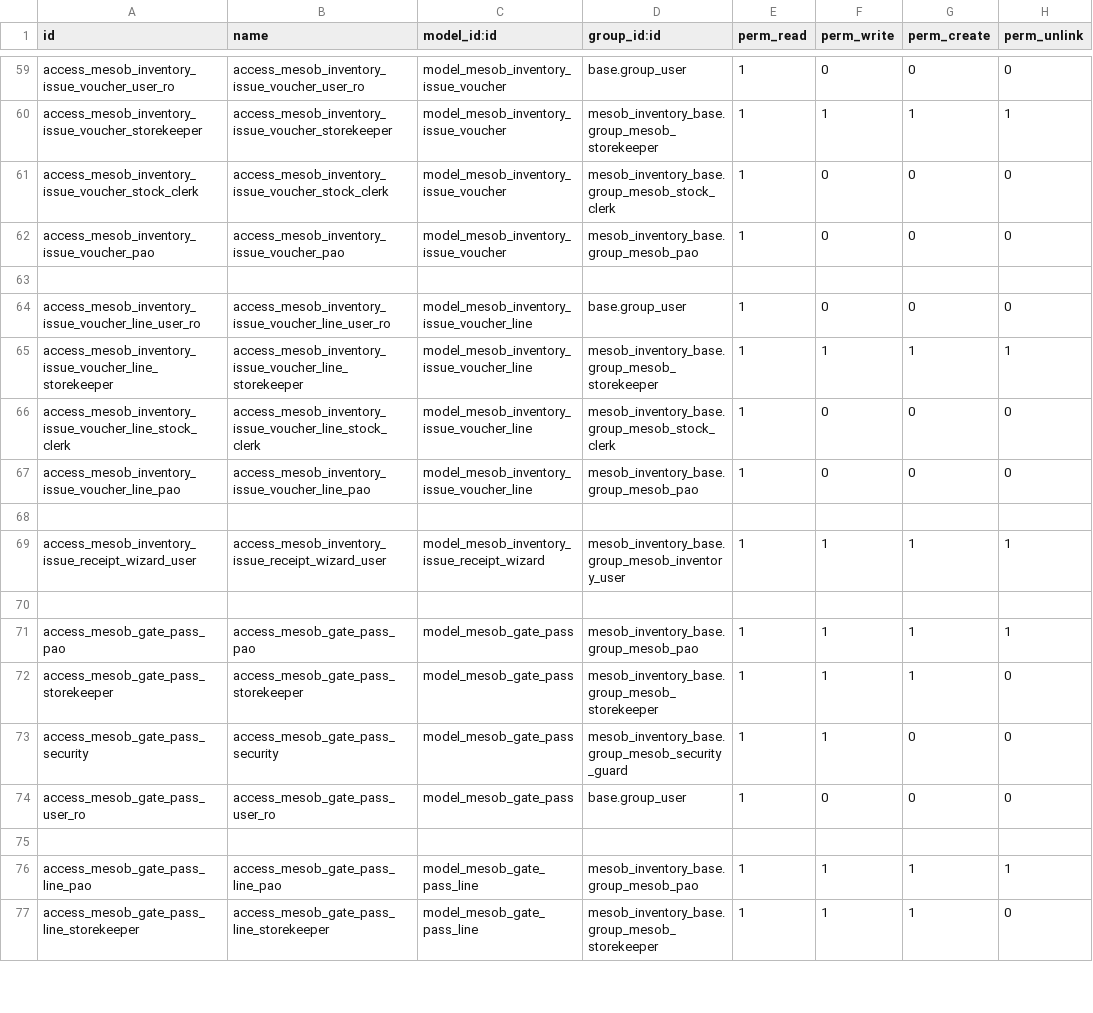
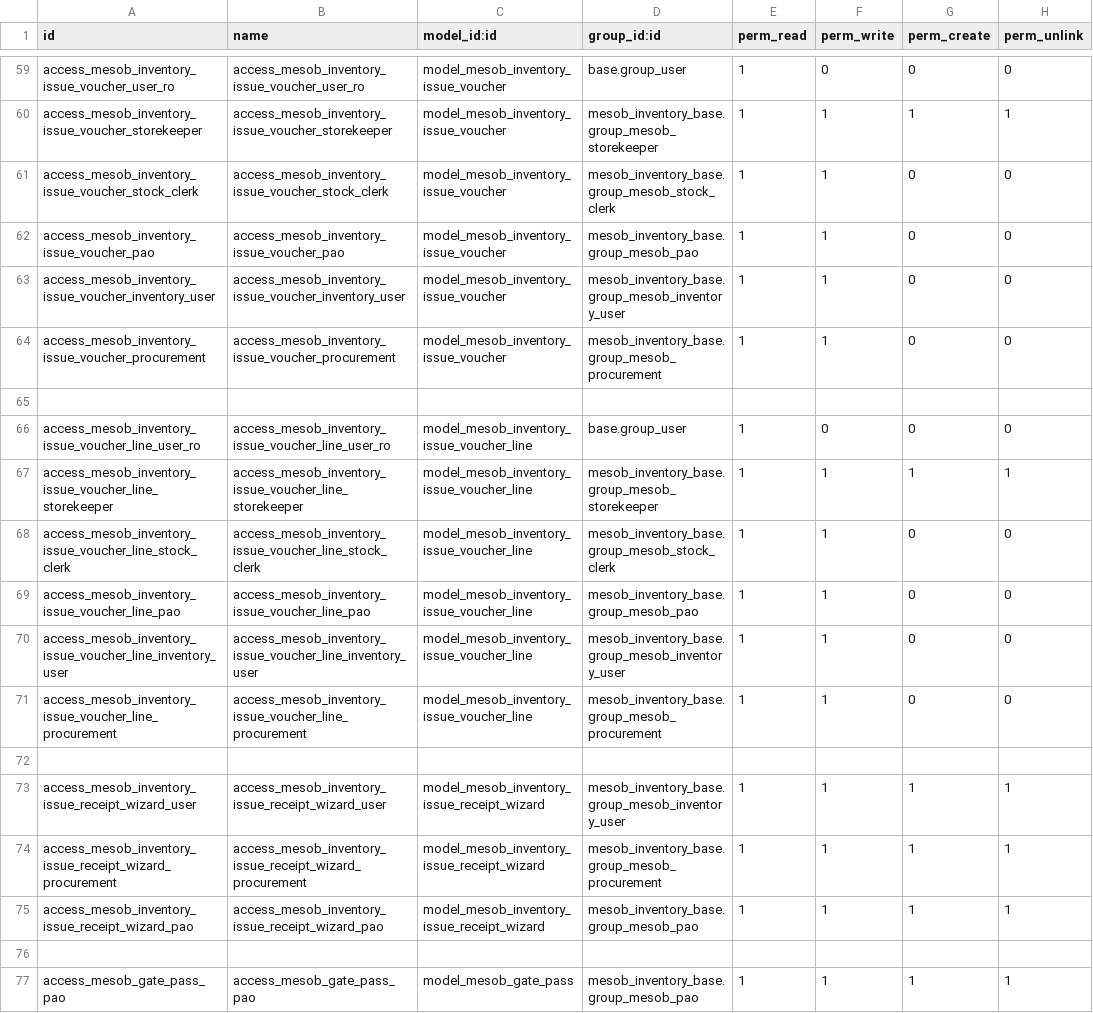
Before and after one commit to naol456/Mesob-Inventory-Management-System, a CSV file: addons/mesob_inventory_base/security/ir.model.access.csv, drawn as a sheet; only a part is shown, gaps mark what is left out; the shorter side is filled out with more unchanged rows.

Commit message:
feat(inventory): Enhance issue voucher receipt tracking and access controls

```diff
--- a/addons/mesob_inventory_base/security/ir.model.access.csv
+++ b/addons/mesob_inventory_base/security/ir.model.access.csv
@@ -60,4 +60,6 @@ access_mesob_inventory_issue_voucher_user_ro,access_mesob_inventory_issue_vouche
 access_mesob_inventory_issue_voucher_storekeeper,access_mesob_inventory_issue_voucher_storekeeper,model_mesob_inventory_issue_voucher,mesob_inventory_base.group_mesob_storekeeper,1,1,1,1
-access_mesob_inventory_issue_voucher_stock_clerk,access_mesob_inventory_issue_voucher_stock_clerk,model_mesob_inventory_issue_voucher,mesob_inventory_base.group_mesob_stock_clerk,1,0,0,0
-access_mesob_inventory_issue_voucher_pao,access_mesob_inventory_issue_voucher_pao,model_mesob_inventory_issue_voucher,mesob_inventory_base.group_mesob_pao,1,0,0,0
+access_mesob_inventory_issue_voucher_stock_clerk,access_mesob_inventory_issue_voucher_stock_clerk,model_mesob_inventory_issue_voucher,mesob_inventory_base.group_mesob_stock_clerk,1,1,0,0
+access_mesob_inventory_issue_voucher_pao,access_mesob_inventory_issue_voucher_pao,model_mesob_inventory_issue_voucher,mesob_inventory_base.group_mesob_pao,1,1,0,0
+access_mesob_inventory_issue_voucher_inventory_user,access_mesob_inventory_issue_voucher_inventory_user,model_mesob_inventory_issue_voucher,mesob_inventory_base.group_mesob_inventory_user,1,1,0,0
+access_mesob_inventory_issue_voucher_procurement,access_mesob_inventory_issue_voucher_procurement,model_mesob_inventory_issue_voucher,mesob_inventory_base.group_mesob_procurement,1,1,0,0
 
@@ -65,6 +67,10 @@ access_mesob_inventory_issue_voucher_line_user_ro,access_mesob_inventory_issue_v
 access_mesob_inventory_issue_voucher_line_storekeeper,access_mesob_inventory_issue_voucher_line_storekeeper,model_mesob_inventory_issue_voucher_line,mesob_inventory_base.group_mesob_storekeeper,1,1,1,1
-access_mesob_inventory_issue_voucher_line_stock_clerk,access_mesob_inventory_issue_voucher_line_stock_clerk,model_mesob_inventory_issue_voucher_line,mesob_inventory_base.group_mesob_stock_clerk,1,0,0,0
-access_mesob_inventory_issue_voucher_line_pao,access_mesob_inventory_issue_voucher_line_pao,model_mesob_inventory_issue_voucher_line,mesob_inventory_base.group_mesob_pao,1,0,0,0
+access_mesob_inventory_issue_voucher_line_stock_clerk,access_mesob_inventory_issue_voucher_line_stock_clerk,model_mesob_inventory_issue_voucher_line,mesob_inventory_base.group_mesob_stock_clerk,1,1,0,0
+access_mesob_inventory_issue_voucher_line_pao,access_mesob_inventory_issue_voucher_line_pao,model_mesob_inventory_issue_voucher_line,mesob_inventory_base.group_mesob_pao,1,1,0,0
+access_mesob_inventory_issue_voucher_line_inventory_user,access_mesob_inventory_issue_voucher_line_inventory_user,model_mesob_inventory_issue_voucher_line,mesob_inventory_base.group_mesob_inventory_user,1,1,0,0
+access_mesob_inventory_issue_voucher_line_procurement,access_mesob_inventory_issue_voucher_line_procurement,model_mesob_inventory_issue_voucher_line,mesob_inventory_base.group_mesob_procurement,1,1,0,0
 
 access_mesob_inventory_issue_receipt_wizard_user,access_mesob_inventory_issue_receipt_wizard_user,model_mesob_inventory_issue_receipt_wizard,mesob_inventory_base.group_mesob_inventory_user,1,1,1,1
+access_mesob_inventory_issue_receipt_wizard_procurement,access_mesob_inventory_issue_receipt_wizard_procurement,model_mesob_inventory_issue_receipt_wizard,mesob_inventory_base.group_mesob_procurement,1,1,1,1
+access_mesob_inventory_issue_receipt_wizard_pao,access_mesob_inventory_issue_receipt_wizard_pao,model_mesob_inventory_issue_receipt_wizard,mesob_inventory_base.group_mesob_pao,1,1,1,1
 
```
Also changed, not shown: 3 other files.
